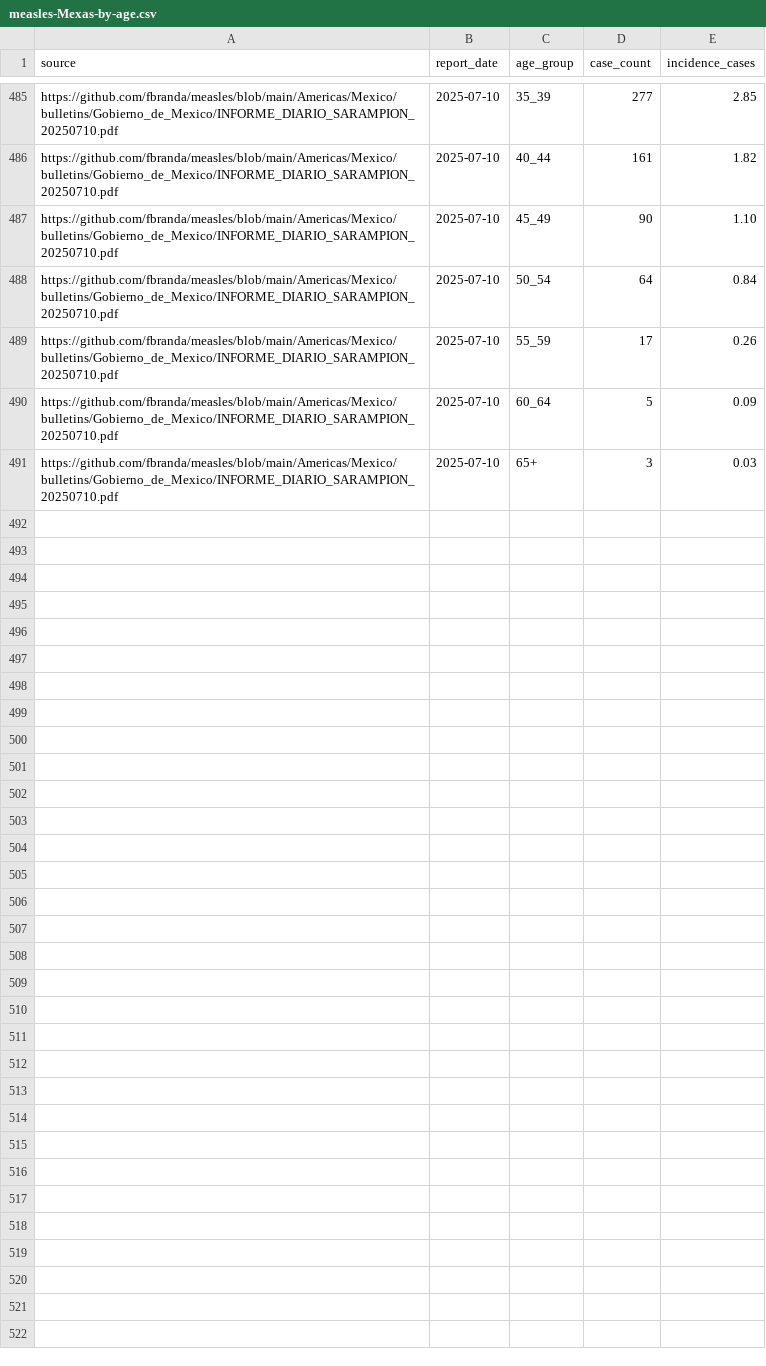
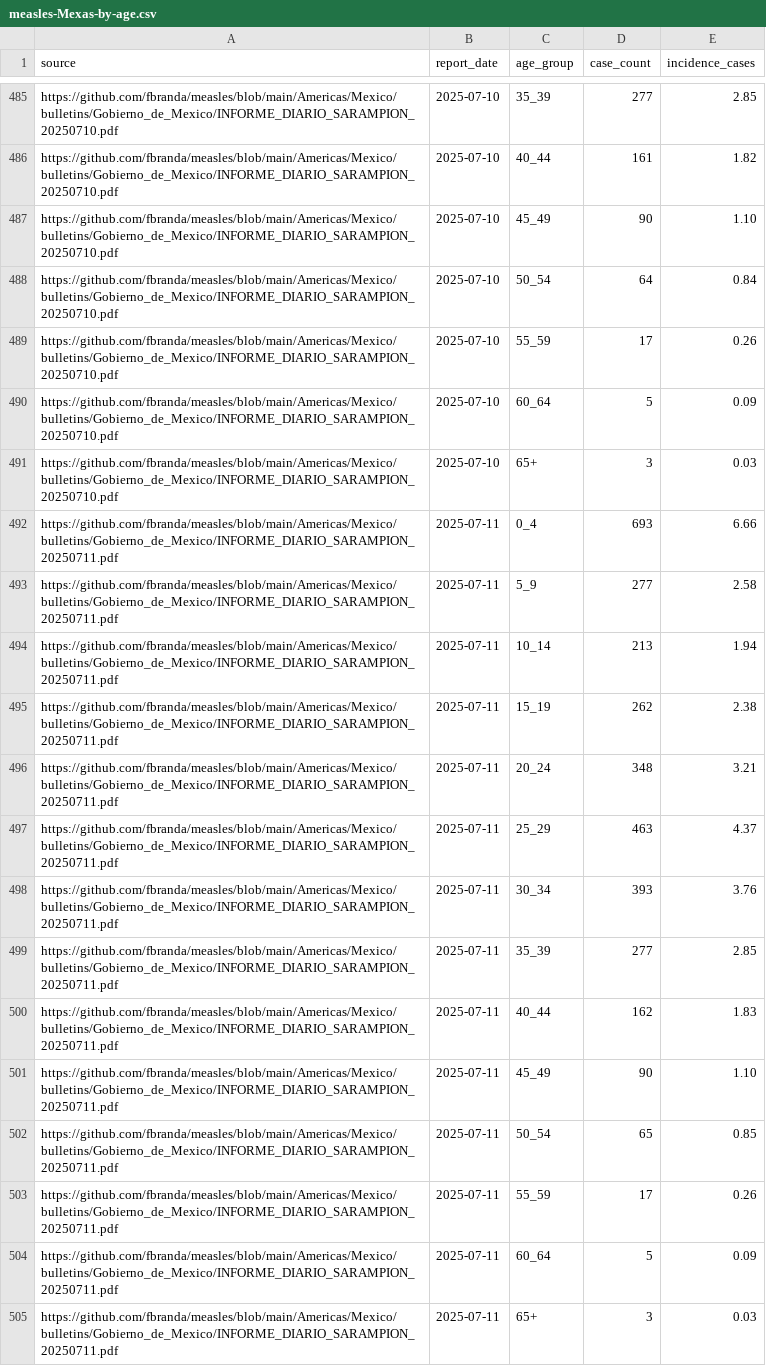
Before and after one commit to fbranda/measles, a CSV file: Americas/Mexico/data/2025/measles-Mexas-by-age.csv, drawn as a sheet; only a part is shown, gaps mark what is left out.

```diff
--- a/Americas/Mexico/data/2025/measles-Mexas-by-age.csv
+++ b/Americas/Mexico/data/2025/measles-Mexas-by-age.csv
@@ -491 +491,15 @@
 "https://github.com/fbranda/measles/blob/main/Americas/Mexico/bulletins/Gobierno_de_Mexico/INFORME_DIARIO_SARAMPION_20250710.pdf",2025-07-10,"65+",3,"0.03"
+"https://github.com/fbranda/measles/blob/main/Americas/Mexico/bulletins/Gobierno_de_Mexico/INFORME_DIARIO_SARAMPION_20250711.pdf",2025-07-11,"0_4",693,"6.66"
+"https://github.com/fbranda/measles/blob/main/Americas/Mexico/bulletins/Gobierno_de_Mexico/INFORME_DIARIO_SARAMPION_20250711.pdf",2025-07-11,"5_9",277,"2.58"
+"https://github.com/fbranda/measles/blob/main/Americas/Mexico/bulletins/Gobierno_de_Mexico/INFORME_DIARIO_SARAMPION_20250711.pdf",2025-07-11,"10_14",213,"1.94"
+"https://github.com/fbranda/measles/blob/main/Americas/Mexico/bulletins/Gobierno_de_Mexico/INFORME_DIARIO_SARAMPION_20250711.pdf",2025-07-11,"15_19",262,"2.38"
+"https://github.com/fbranda/measles/blob/main/Americas/Mexico/bulletins/Gobierno_de_Mexico/INFORME_DIARIO_SARAMPION_20250711.pdf",2025-07-11,"20_24",348,"3.21"
+"https://github.com/fbranda/measles/blob/main/Americas/Mexico/bulletins/Gobierno_de_Mexico/INFORME_DIARIO_SARAMPION_20250711.pdf",2025-07-11,"25_29",463,"4.37"
+"https://github.com/fbranda/measles/blob/main/Americas/Mexico/bulletins/Gobierno_de_Mexico/INFORME_DIARIO_SARAMPION_20250711.pdf",2025-07-11,"30_34",393,"3.76"
+"https://github.com/fbranda/measles/blob/main/Americas/Mexico/bulletins/Gobierno_de_Mexico/INFORME_DIARIO_SARAMPION_20250711.pdf",2025-07-11,"35_39",277,"2.85"
+"https://github.com/fbranda/measles/blob/main/Americas/Mexico/bulletins/Gobierno_de_Mexico/INFORME_DIARIO_SARAMPION_20250711.pdf",2025-07-11,"40_44",162,"1.83"
+"https://github.com/fbranda/measles/blob/main/Americas/Mexico/bulletins/Gobierno_de_Mexico/INFORME_DIARIO_SARAMPION_20250711.pdf",2025-07-11,"45_49",90,"1.10"
+"https://github.com/fbranda/measles/blob/main/Americas/Mexico/bulletins/Gobierno_de_Mexico/INFORME_DIARIO_SARAMPION_20250711.pdf",2025-07-11,"50_54",65,"0.85"
+"https://github.com/fbranda/measles/blob/main/Americas/Mexico/bulletins/Gobierno_de_Mexico/INFORME_DIARIO_SARAMPION_20250711.pdf",2025-07-11,"55_59",17,"0.26"
+"https://github.com/fbranda/measles/blob/main/Americas/Mexico/bulletins/Gobierno_de_Mexico/INFORME_DIARIO_SARAMPION_20250711.pdf",2025-07-11,"60_64",5,"0.09"
+"https://github.com/fbranda/measles/blob/main/Americas/Mexico/bulletins/Gobierno_de_Mexico/INFORME_DIARIO_SARAMPION_20250711.pdf",2025-07-11,"65+",3,"0.03"
```
Also changed, not shown: Americas/Mexico/data/2025/measles-Chihuahua-by-cases.csv, Americas/Mexico/data/2025/measles-Mexas-by-state.csv, 2 other files.
